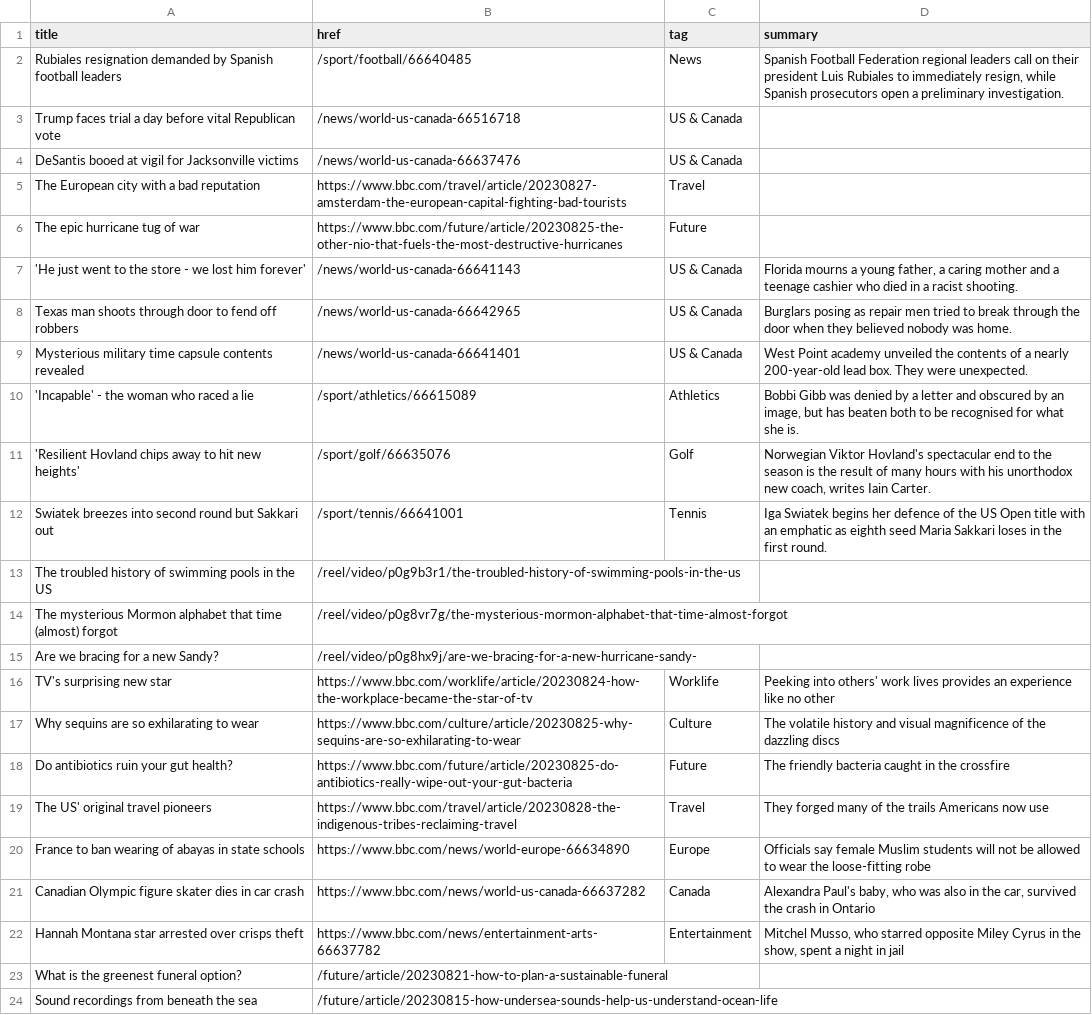
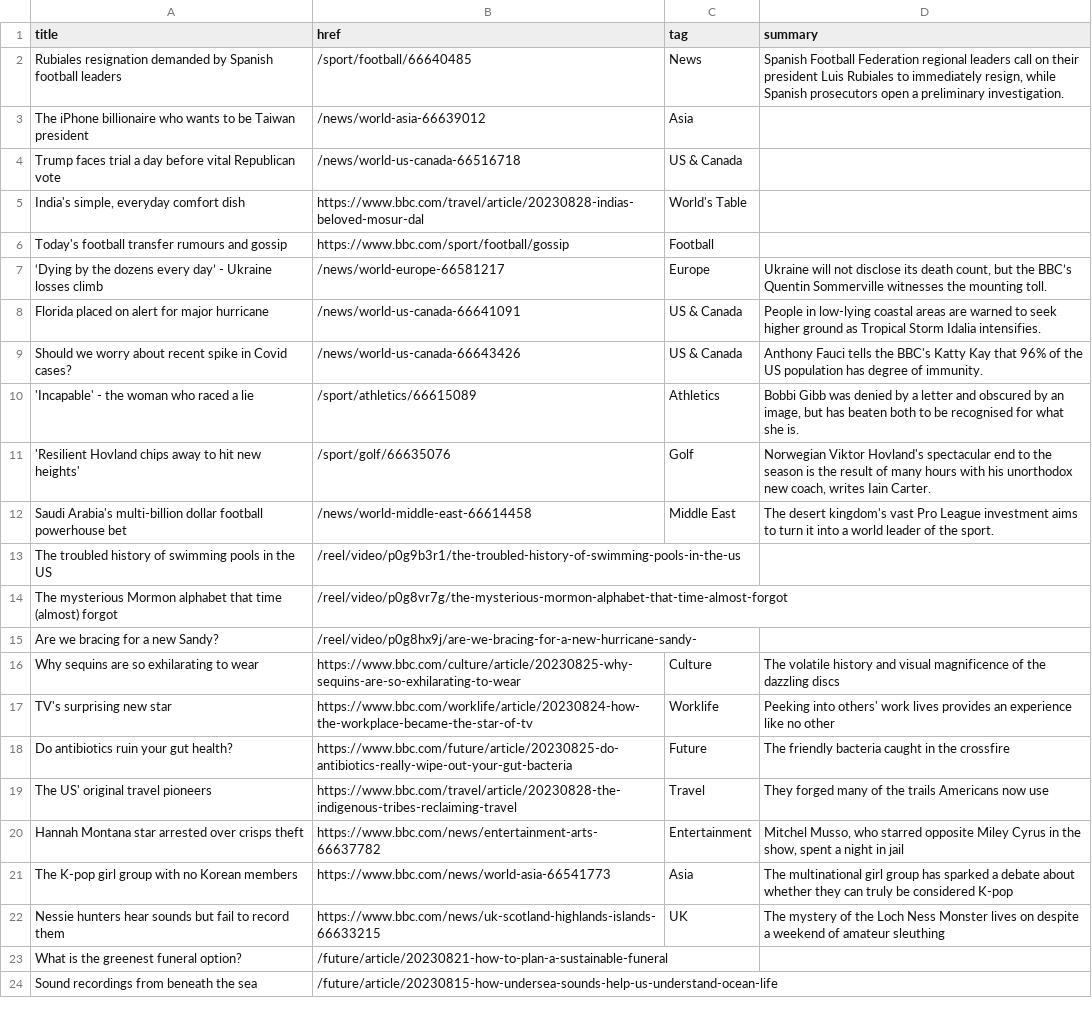
Before and after one commit to jsoma/autoscraper-changes, a CSV file: bbc-headlines.csv, drawn as a sheet; only a part is shown; the diff covers the shown part only.

```diff
--- a/bbc-headlines.csv
+++ b/bbc-headlines.csv
@@ -2,12 +2,12 @@ title,href,tag,summary
 Rubiales resignation demanded by Spanish football leaders,/sport/football/66640485,News,"Spanish Football Federation regional leaders call on their president Luis Rubiales to immediately resign, while Spanish prosecutors open a preliminary investigation."
+The iPhone billionaire who wants to be Taiwan president,/news/world-asia-66639012,Asia,
 Trump faces trial a day before vital Republican vote,/news/world-us-canada-66516718,US & Canada,
-DeSantis booed at vigil for Jacksonville victims,/news/world-us-canada-66637476,US & Canada,
-The European city with a bad reputation,https://www.bbc.com/travel/article/20230827-amsterdam-the-european-capital-fighting-bad-tourists,Travel,
-The epic hurricane tug of war,https://www.bbc.com/future/article/20230825-the-other-nio-that-fuels-the-most-destructive-hurricanes,Future,
-'He just went to the store - we lost him forever',/news/world-us-canada-66641143,US & Canada,"Florida mourns a young father, a caring mother and a teenage cashier who died in a racist shooting."
-Texas man shoots through door to fend off robbers,/news/world-us-canada-66642965,US & Canada,Burglars posing as repair men tried to break through the door when they believed nobody was home.
-Mysterious military time capsule contents revealed,/news/world-us-canada-66641401,US & Canada,West Point academy unveiled the contents of a nearly 200-year-old lead box. They were unexpected.
+"India's simple, everyday comfort dish",https://www.bbc.com/travel/article/20230828-indias-beloved-mosur-dal,World's Table,
+Today's football transfer rumours and gossip,https://www.bbc.com/sport/football/gossip,Football,
+‘Dying by the dozens every day’ - Ukraine losses climb,/news/world-europe-66581217,Europe,"Ukraine will not disclose its death count, but the BBC’s Quentin Sommerville witnesses the mounting toll."
+Florida placed on alert for major hurricane,/news/world-us-canada-66641091,US & Canada,People in low-lying coastal areas are warned to seek higher ground as Tropical Storm Idalia intensifies.
+Should we worry about recent spike in Covid cases?,/news/world-us-canada-66643426,US & Canada,Anthony Fauci tells the BBC's Katty Kay that 96% of the US population has degree of immunity.
 'Incapable' - the woman who raced a lie,/sport/athletics/66615089,Athletics,"Bobbi Gibb was denied by a letter and obscured by an image, but has beaten both to be recognised for what she is."
 'Resilient Hovland chips away to hit new heights',/sport/golf/66635076,Golf,"Norwegian Viktor Hovland's spectacular end to the season is the result of many hours with his unorthodox new coach, writes Iain Carter."
-Swiatek breezes into second round but Sakkari out,/sport/tennis/66641001,Tennis,Iga Swiatek begins her defence of the US Open title with an emphatic as eighth seed Maria Sakkari loses in the first round.
+Saudi Arabia's multi-billion dollar football powerhouse bet,/news/world-middle-east-66614458,Middle East,The desert kingdom's vast Pro League investment aims to turn it into a world leader of the sport.
 The troubled history of swimming pools in the US,/reel/video/p0g9b3r1/the-troubled-history-of-swimming-pools-in-the-us,,
@@ -15,9 +15,9 @@ The mysterious Mormon alphabet that time (almost) forgot,/reel/video/p0g8vr7g/th
 Are we bracing for a new Sandy?,/reel/video/p0g8hx9j/are-we-bracing-for-a-new-hurricane-sandy-,,
+Why sequins are so exhilarating to wear,https://www.bbc.com/culture/article/20230825-why-sequins-are-so-exhilarating-to-wear,Culture,The volatile history and visual magnificence of the dazzling discs
 TV's surprising new star,https://www.bbc.com/worklife/article/20230824-how-the-workplace-became-the-star-of-tv,Worklife,Peeking into others' work lives provides an experience like no other
-Why sequins are so exhilarating to wear,https://www.bbc.com/culture/article/20230825-why-sequins-are-so-exhilarating-to-wear,Culture,The volatile history and visual magnificence of the dazzling discs
 Do antibiotics ruin your gut health?,https://www.bbc.com/future/article/20230825-do-antibiotics-really-wipe-out-your-gut-bacteria,Future,The friendly bacteria caught in the crossfire
 The US' original travel pioneers,https://www.bbc.com/travel/article/20230828-the-indigenous-tribes-reclaiming-travel,Travel,They forged many of the trails Americans now use
-France to ban wearing of abayas in state schools,https://www.bbc.com/news/world-europe-66634890,Europe,Officials say female Muslim students will not be allowed to wear the loose-fitting robe
-Canadian Olympic figure skater dies in car crash,https://www.bbc.com/news/world-us-canada-66637282,Canada,"Alexandra Paul's baby, who was also in the car, survived the crash in Ontario"
 Hannah Montana star arrested over crisps theft,https://www.bbc.com/news/entertainment-arts-66637782,Entertainment,"Mitchel Musso, who starred opposite Miley Cyrus in the show, spent a night in jail"
+The K-pop girl group with no Korean members,https://www.bbc.com/news/world-asia-66541773,Asia,The multinational girl group has sparked a debate about whether they can truly be considered K-pop
+Nessie hunters hear sounds but fail to record them,https://www.bbc.com/news/uk-scotland-highlands-islands-66633215,UK,The mystery of the Loch Ness Monster lives on despite a weekend of amateur sleuthing
 What is the greenest funeral option?,/future/article/20230821-how-to-plan-a-sustainable-funeral,,
```
Also changed, not shown: 3 added rows and 3 removed rows elsewhere in this file.
